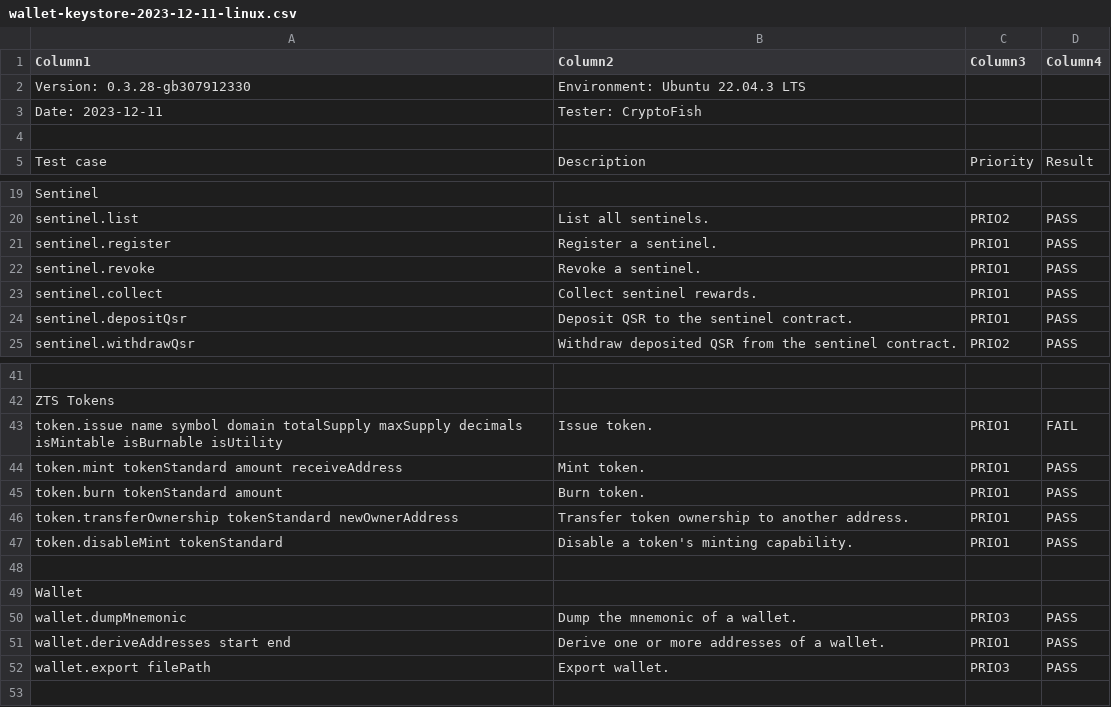
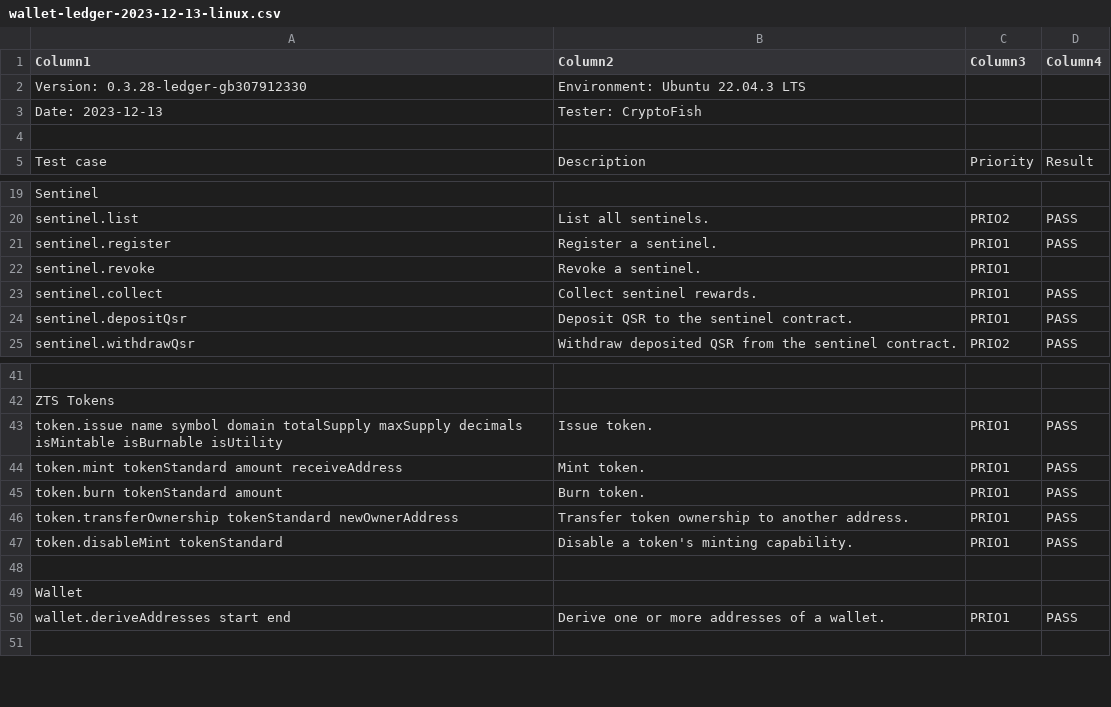
Before and after one commit to hypercore-one/znn_cli_csharp, a CSV file: test-runs/v0.3.28-ledger-gb307912330/wallet-ledger/wallet-ledger-2023-12-13-linux.csv (was test-runs/0.3.28-gb307912330/wallet-keystore/wallet-keystore-2023-12-11-linux.csv), drawn as a sheet; only a part is shown, gaps mark what is left out; the diff names each change by its address in the sheet, - before the commit and + after, or states it on an @@ line.

```diff
--- a/test-runs/0.3.28-gb307912330/wallet-keystore/wallet-keystore-2023-12-11-linux.csv
+++ b/test-runs/v0.3.28-ledger-gb307912330/wallet-ledger/wallet-ledger-2023-12-13-linux.csv
-A2 (Column1): Version: 0.3.28-gb307912330
+A2 (Column1): Version: 0.3.28-ledger-gb307912330
-A3 (Column1): Date: 2023-12-11
+A3 (Column1): Date: 2023-12-13
-D22 (Column4): PASS
+D22 (Column4): (empty)
-D43 (Column4): FAIL
+D43 (Column4): PASS
-row 50: wallet.dumpMnemonic | Dump the mnemonic of a wallet. | PRIO3 | PASS
-row 52: wallet.export filePath | Export wallet. | PRIO3 | PASS
```
Also changed, not shown: test-runs/v0.3.28-ledger-gb307912330/rpc/rpc-2023-12-11-linux.csv, test-runs/v0.3.28-ledger-gb307912330/wallet-keystore/wallet-keystore-2023-12-11-linux.csv.
